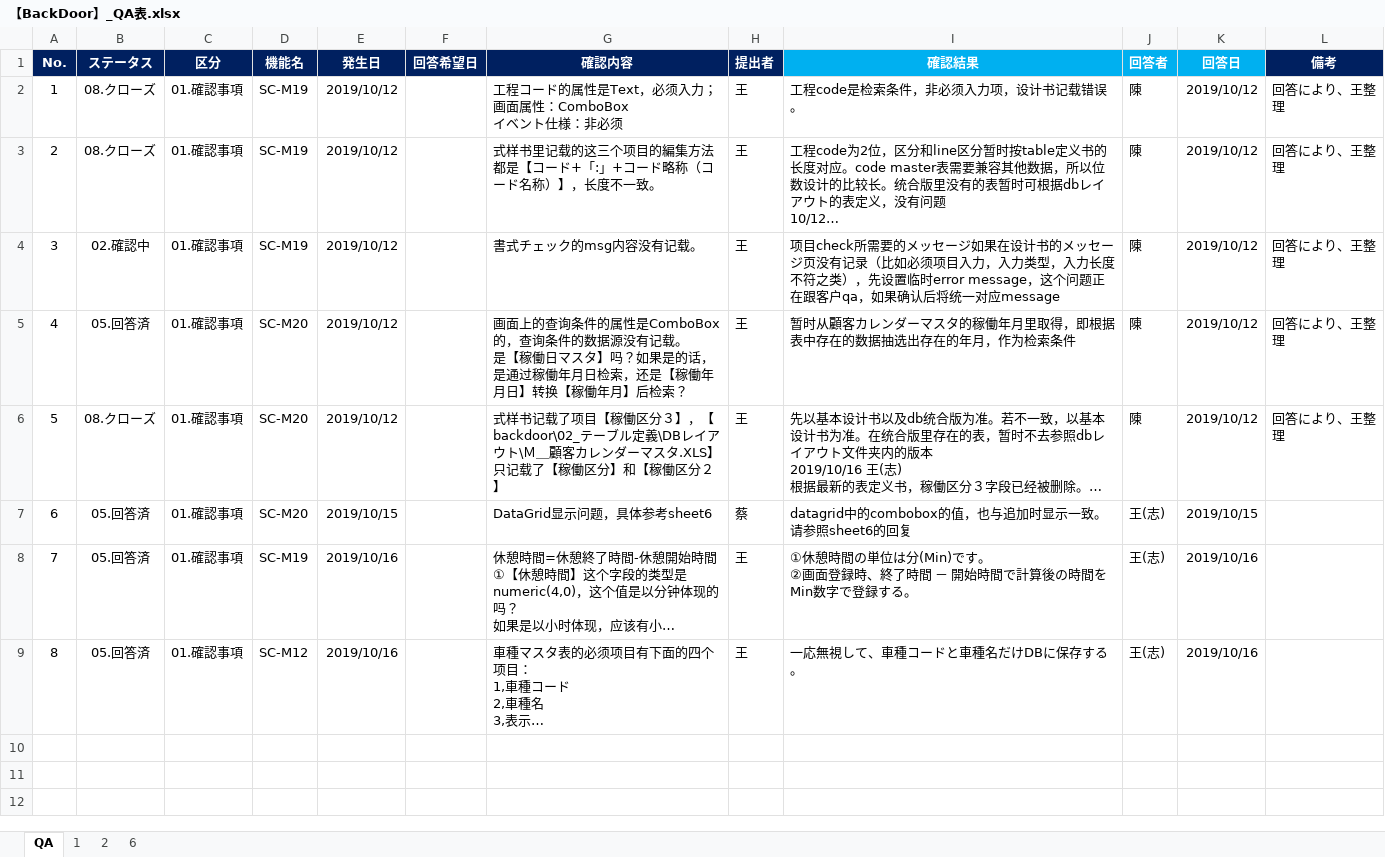
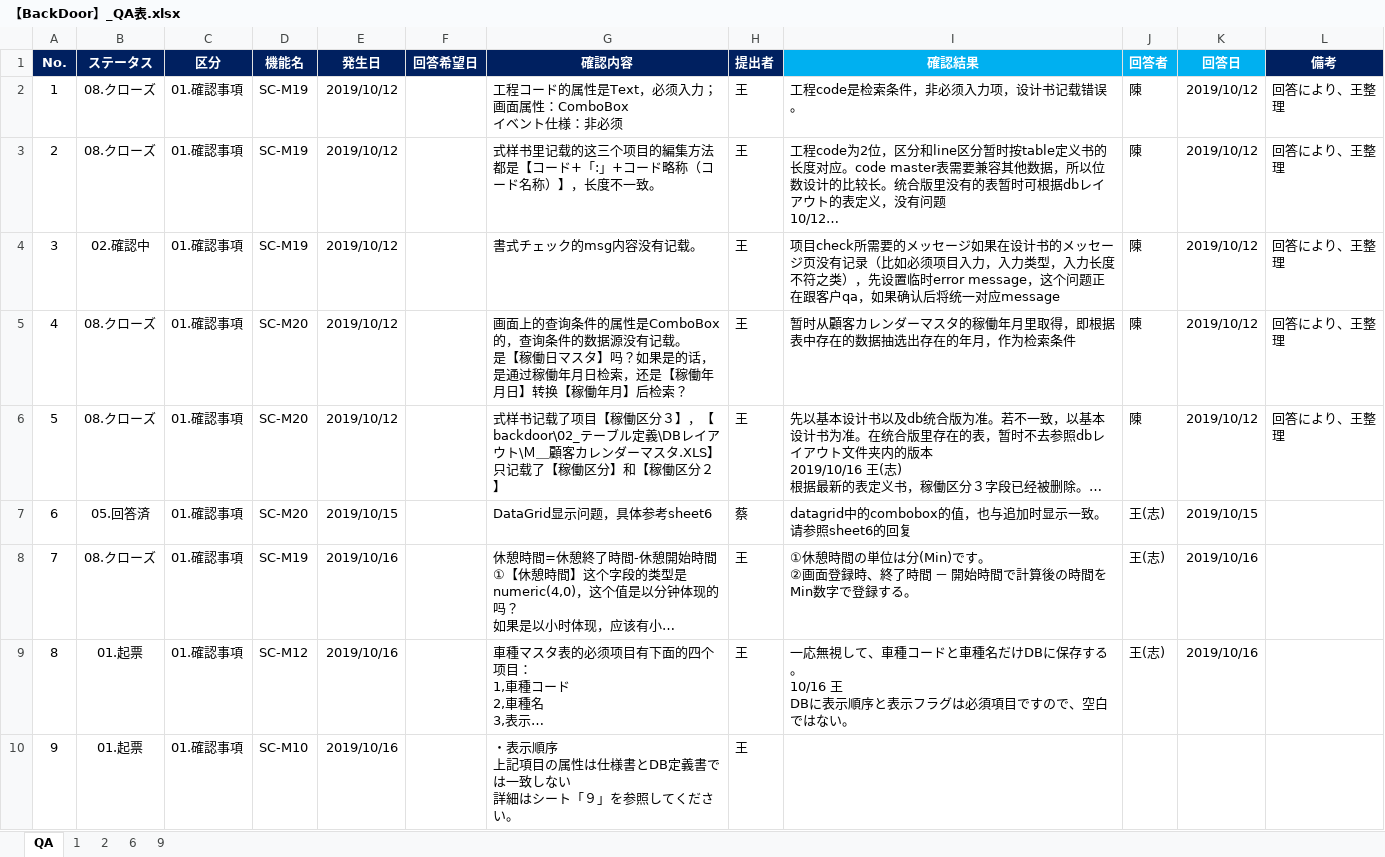
Before and after one commit to LeviDlflu/backdoor, an Excel workbook: 上海/【BackDoor】_QA表.xlsx, sheet QA, drawn as a sheet; long unchanged cells end in …; values as stored, in another font and other column widths than the file's, no borders; conditional formats not drawn; ↵ is a line break in a cell; the diff names each change by its address in the sheet, - before the commit and + after, or states it on an @@ line.

Commit message:
Update 【BackDoor】_QA表.xlsx

```diff
--- a/上海/【BackDoor】_QA表.xlsx (sheet QA)
+++ b/上海/【BackDoor】_QA表.xlsx (sheet QA)
+sheet tab: 9
-B5 (ステータス): 05.回答済
+B5 (ステータス): 08.クローズ
-B8 (ステータス): 05.回答済
+B8 (ステータス): 08.クローズ
-B9 (ステータス): 05.回答済
+B9 (ステータス): 01.起票
-I9 (確認結果): …存する。
+I9 (確認結果): …存する。 ↵ 10/16 王 ↵ DBに表示順序と表示フラグは必須項目ですので、空白ではない。
+row 10: 9 | 01.起票 | 01.確認事項 | SC-M10 | 2019/10/16 |  | ・表示順序 ↵ 上記項目の属性は仕様書とDB定義書では一致しない ↵ 詳細はシート「９」を参照してください。 | 王
```
Also changed, not shown: charts or pictures.
